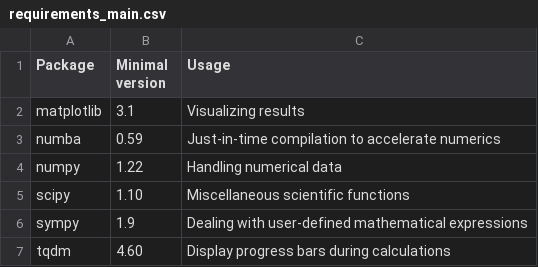
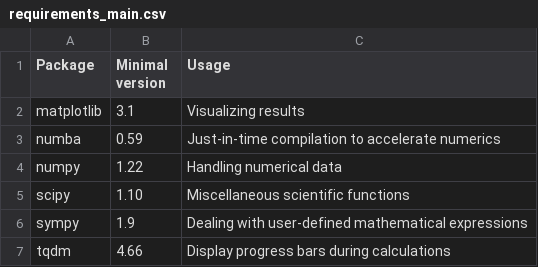
Before and after one commit to zwicker-group/py-pde, a CSV file: docs/source/_static/requirements_main.csv, drawn as a sheet.

Commit message:
Bumped some requirements

```diff
--- a/docs/source/_static/requirements_main.csv
+++ b/docs/source/_static/requirements_main.csv
@@ -6,2 +6,2 @@ scipy,1.10,Miscellaneous scientific functions
 sympy,1.9,Dealing with user-defined mathematical expressions
-tqdm,4.60,Display progress bars during calculations
+tqdm,4.66,Display progress bars during calculations
```
Also changed, not shown: 10 other files.
